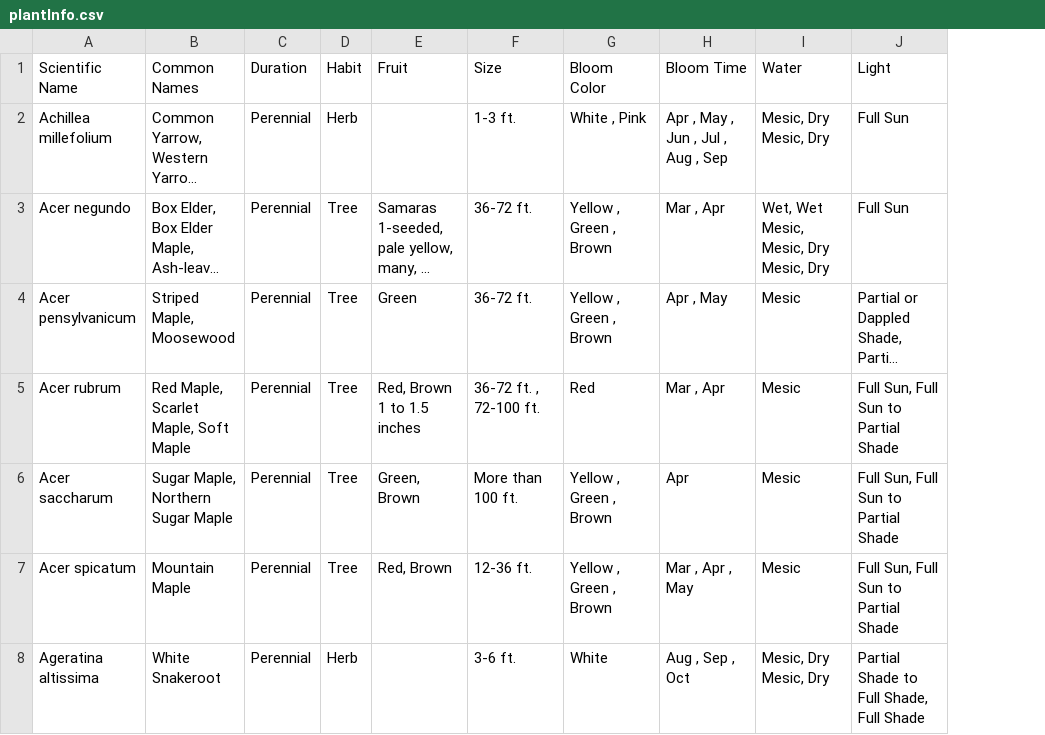
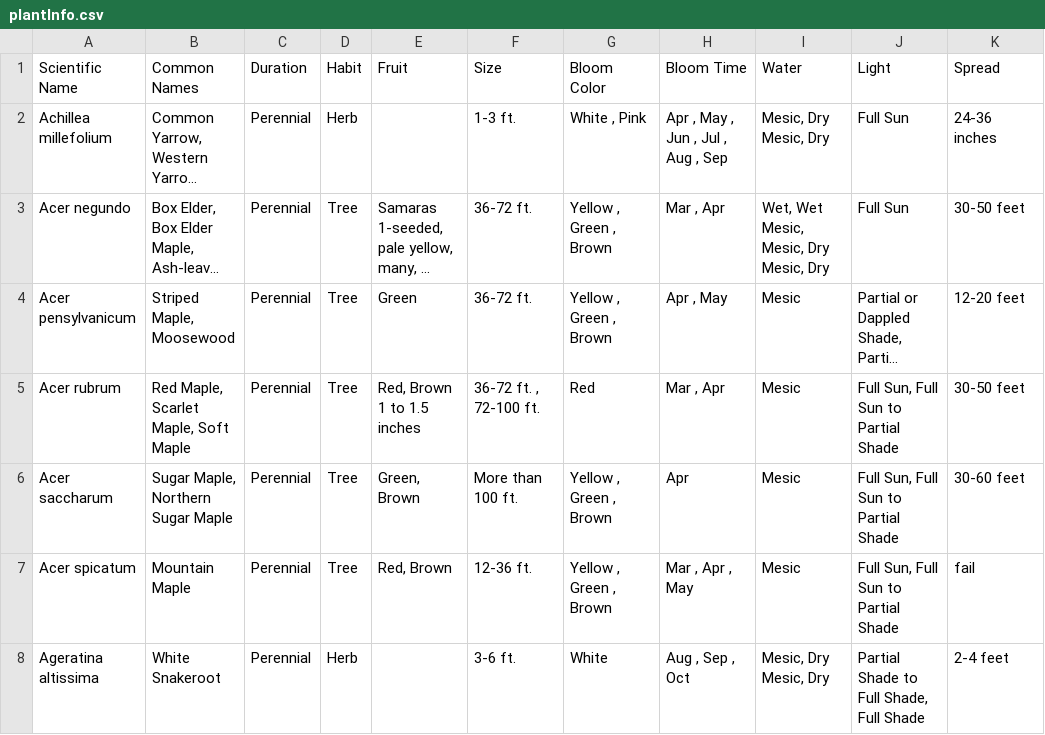
Before and after one commit to PagaroDog/GardenPlannerProject, a CSV file: plantInfo.csv, drawn as a sheet; only a part is shown; long unchanged cells end in …; the diff covers the shown part only; the diff names each change by its address in the sheet, - before the commit and + after, or states it on an @@ line.

Commit message:
Plant data is now imported from plantInfo.csv into the Model. The data is stored in a HashMap of Plant objects with the scientific name as the key.

```diff
--- a/plantInfo.csv
+++ b/plantInfo.csv
+column K (Spread), rows 2-8: 24-36 inches | 30-50 feet | 12-20 feet | 30-50 feet | 30-60 feet | fail | 2-4 feet
```
Also changed, not shown: 6 edited cells elsewhere in this file, plantLightAndWater.csv, 3 other files.
